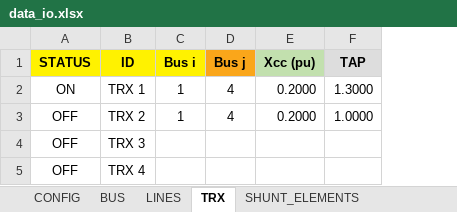
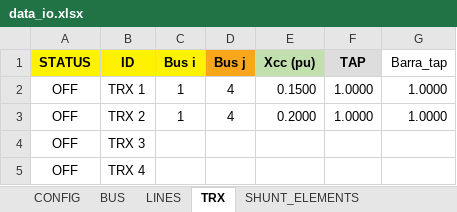
Before and after one commit to Atovar18/Proyecto_2_Ver, an Excel workbook: Datos/data_io.xlsx, sheet TRX, drawn as a sheet; values as stored, in another font and other column widths than the file's, no borders; the diff names each change by its address in the sheet, - before the commit and + after, or states it on an @@ line.

```diff
--- a/Datos/data_io.xlsx (sheet TRX)
+++ b/Datos/data_io.xlsx (sheet TRX)
+column G (Barra_tap), rows 2-3: 1.0000 | 1.0000
-A2 (STATUS): ON
+A2 (STATUS): OFF
-E2 (Xcc (pu)): 0.2000
+E2 (Xcc (pu)): 0.1500
-F2 (TAP): 1.3000
+F2 (TAP): 1.0000
```
Also changed, not shown: sheet LINES, sheet BUS, 2 other files.
